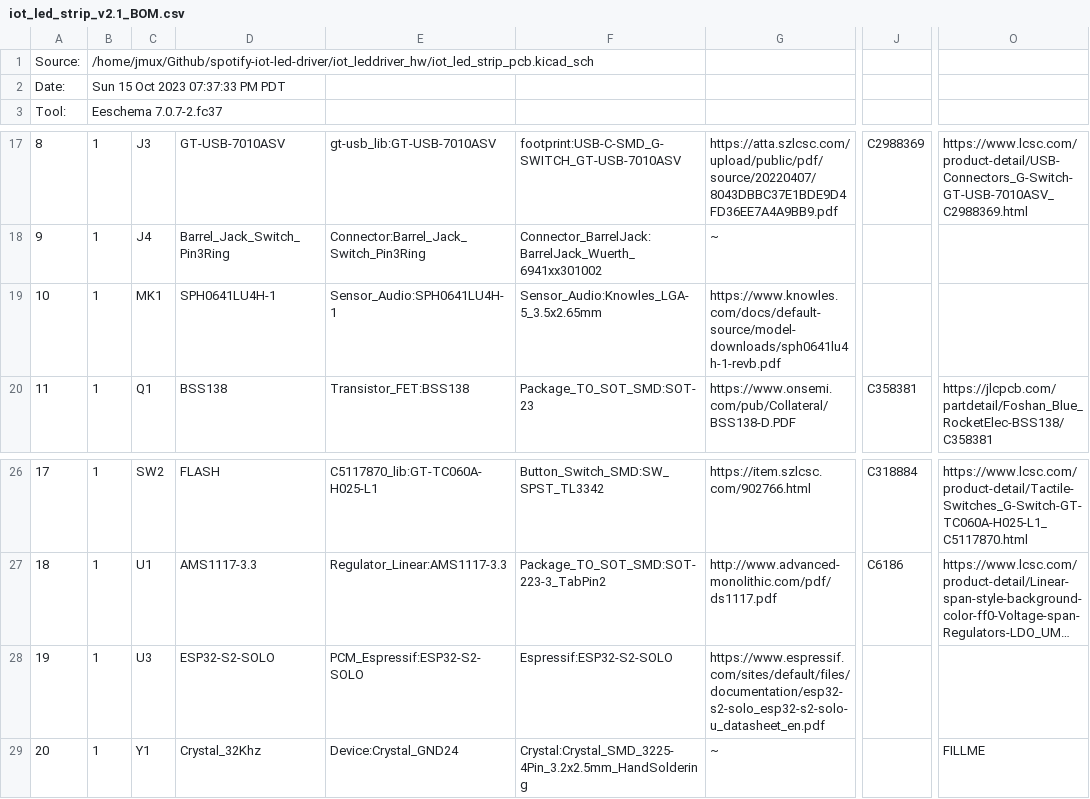
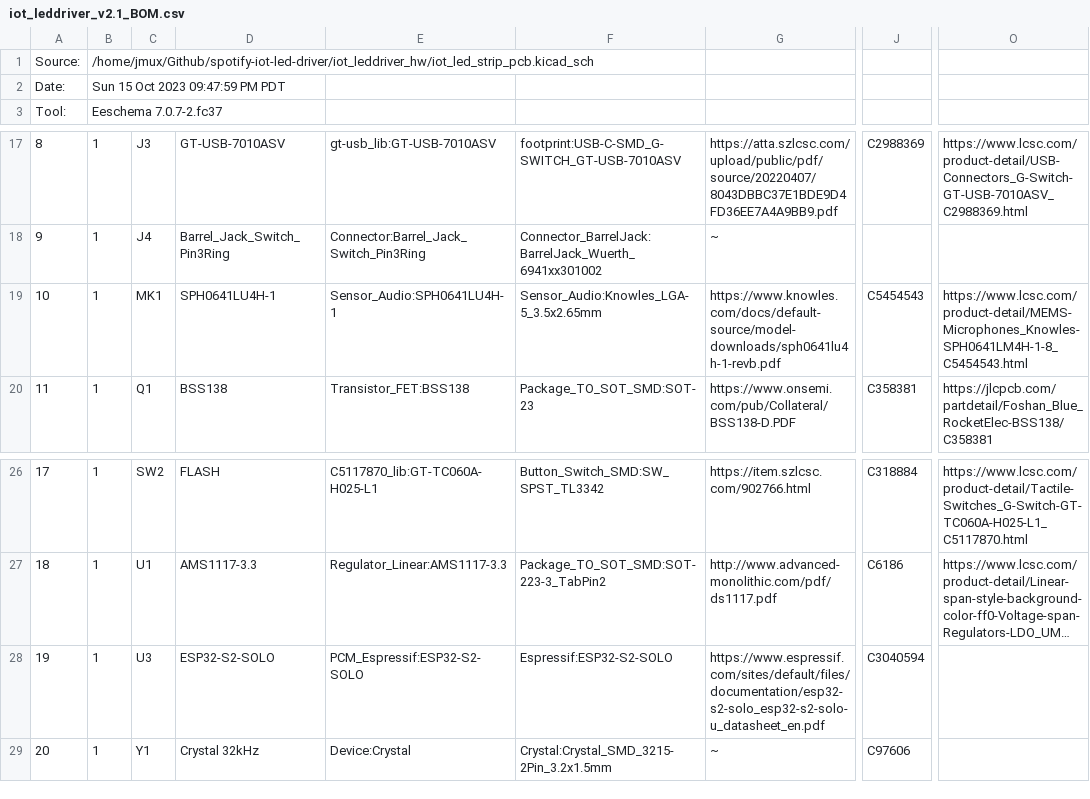
Before and after one commit to 0xjmux/iot_leddriver_hw, a CSV file: files/iot_leddriver_v2.1_BOM.csv (was files/iot_led_strip_v2.1_BOM.csv), drawn as a sheet; only a part is shown, gaps mark what is left out; long unchanged cells end in …; the diff names each change by its address in the sheet, - before the commit and + after, or states it on an @@ line.

Commit message:
replaced crystal. re-updated all renders and images

```diff
--- a/files/iot_led_strip_v2.1_BOM.csv
+++ b/files/iot_leddriver_v2.1_BOM.csv
-B2: Sun 15 Oct 2023 07:37:33 PM PDT
+B2: Sun 15 Oct 2023 09:47:59 PM PDT
-J19: (empty)
+J19: C5454543
-O19: (empty)
+O19: https://www.lcsc.com/product-detail/MEMS-Microphones_Knowles-SPH0641LM4H-1-8_C5454543.html
-J28: (empty)
+J28: C3040594
-D29: Crystal_32Khz
+D29: Crystal 32kHz
-E29: Device:Crystal_GND24
+E29: Device:Crystal
-F29: Crystal:Crystal_SMD_3225-4Pin_3.2x2.5mm_HandSoldering
+F29: Crystal:Crystal_SMD_3215-2Pin_3.2x1.5mm
-J29: (empty)
+J29: C97606
-O29: FILLME
+O29: (empty)
```
Also changed, not shown: 7 other files.
